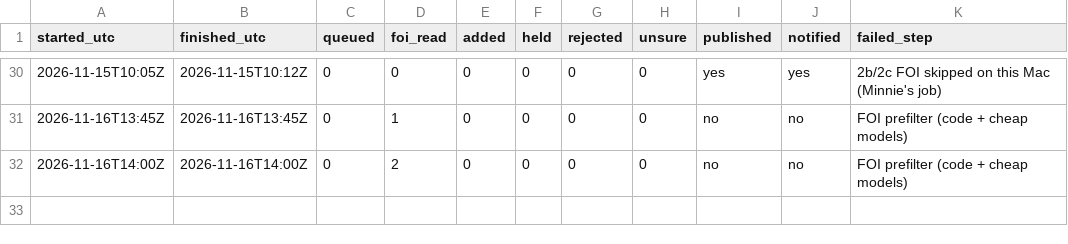
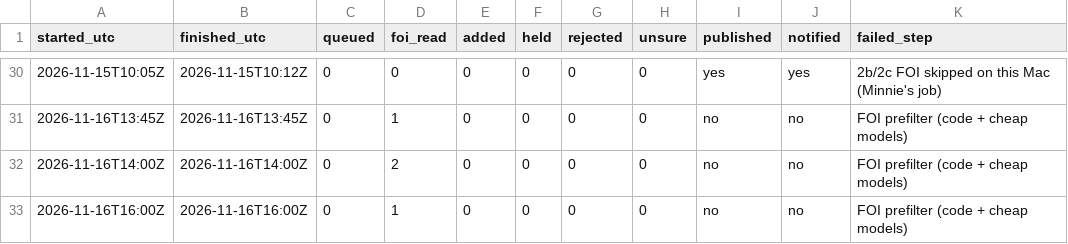
Before and after one commit to fugioconsulting/chrisgraham.com, a CSV file: data/grooming/judge_log.csv, drawn as a sheet; only a part is shown, gaps mark what is left out; the diff names each change by its address in the sheet, - before the commit and + after, or states it on an @@ line.

Commit message:
grooming: FOI prefilter 2026-11-16: +0, read 1

```diff
--- a/data/grooming/judge_log.csv
+++ b/data/grooming/judge_log.csv
+row 33: 2026-11-16T16:00Z | 2026-11-16T16:00Z | 0 | 1 | 0 | 0 | 0 | 0 | no | no | FOI prefilter (code + cheap models)
```
Also changed, not shown: 1 other file.
